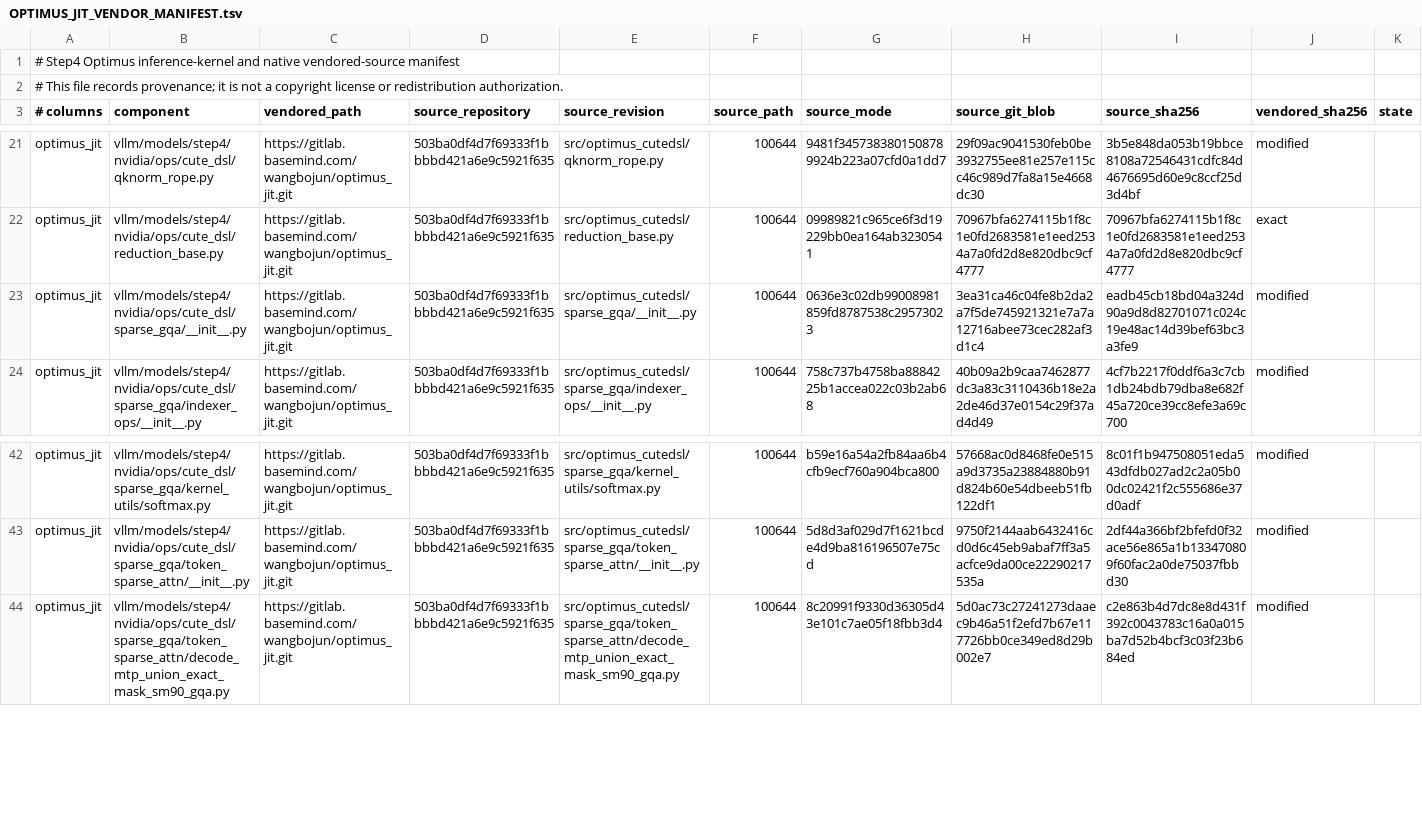
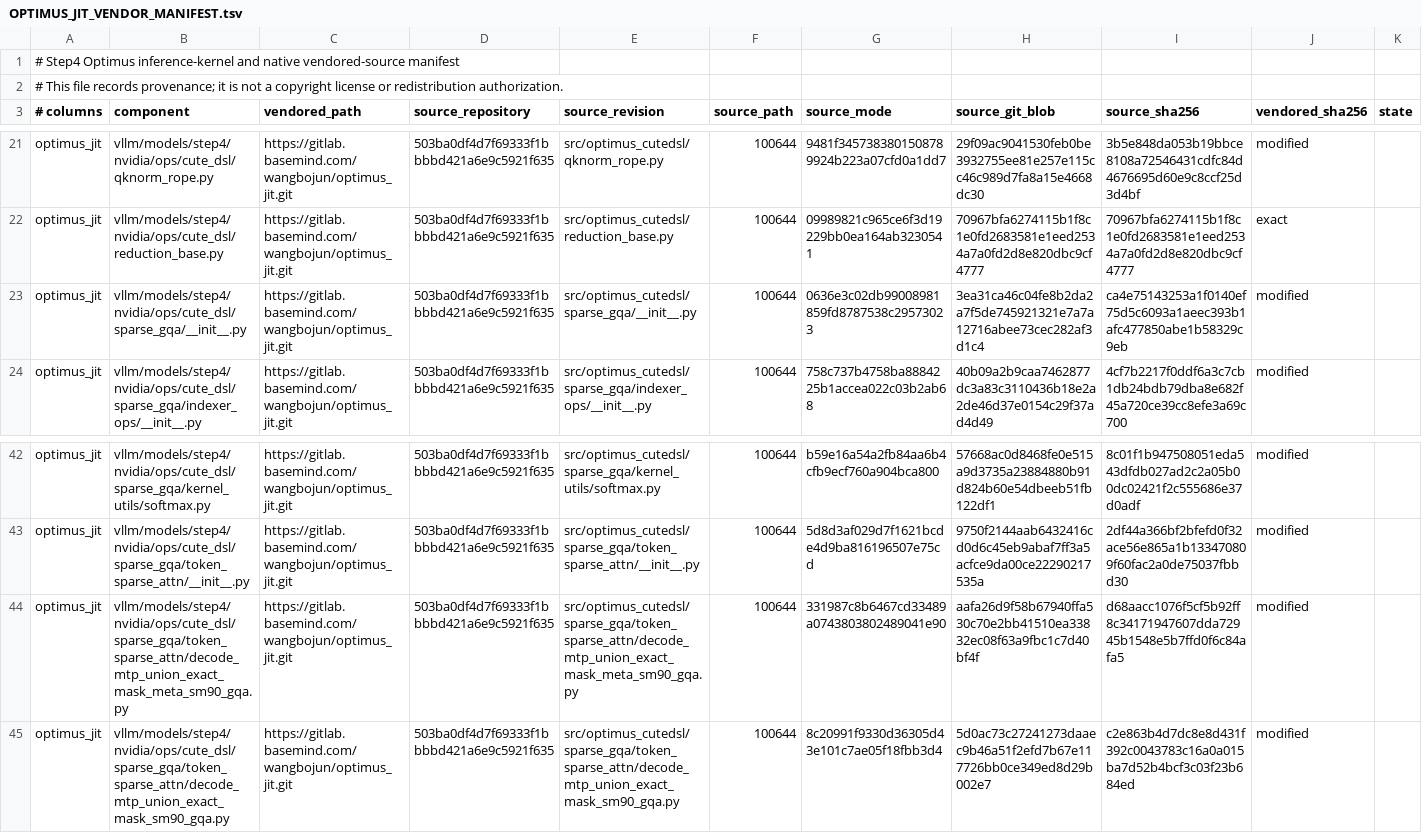
Before and after one commit to SelfDLer/vllm-ascend-step4, a TSV file: OPTIMUS_JIT_VENDOR_MANIFEST.tsv, drawn as a sheet; only a part is shown, gaps mark what is left out.

Commit message:
perf(step4): use union exact-mask decode for MTP3

```diff
--- a/OPTIMUS_JIT_VENDOR_MANIFEST.tsv
+++ b/OPTIMUS_JIT_VENDOR_MANIFEST.tsv
@@ -22,3 +22,3 @@ optimus_jit	vllm/models/step4/nvidia/ops/cute_dsl/qknorm_rope.py	https://gitlab.
 optimus_jit	vllm/models/step4/nvidia/ops/cute_dsl/reduction_base.py	https://gitlab.basemind.com/wangbojun/optimus_jit.git	503ba0df4d7f69333f1bbbbd421a6e9c5921f635	src/optimus_cutedsl/reduction_base.py	100644	09989821c965ce6f3d19229bb0ea164ab3230541	70967bfa6274115b1f8c1e0fd2683581e1eed2534a7a0fd2d8e820dbc9cf4777	70967bfa6274115b1f8c1e0fd2683581e1eed2534a7a0fd2d8e820dbc9cf4777	exact
-optimus_jit	vllm/models/step4/nvidia/ops/cute_dsl/sparse_gqa/__init__.py	https://gitlab.basemind.com/wangbojun/optimus_jit.git	503ba0df4d7f69333f1bbbbd421a6e9c5921f635	src/optimus_cutedsl/sparse_gqa/__init__.py	100644	0636e3c02db99008981859fd8787538c29573023	3ea31ca46c04fe8b2da2a7f5de745921321e7a7a12716abee73cec282af3d1c4	eadb45cb18bd04a324d90a9d8d82701071c024c19e48ac14d39bef63bc3a3fe9	modified
+optimus_jit	vllm/models/step4/nvidia/ops/cute_dsl/sparse_gqa/__init__.py	https://gitlab.basemind.com/wangbojun/optimus_jit.git	503ba0df4d7f69333f1bbbbd421a6e9c5921f635	src/optimus_cutedsl/sparse_gqa/__init__.py	100644	0636e3c02db99008981859fd8787538c29573023	3ea31ca46c04fe8b2da2a7f5de745921321e7a7a12716abee73cec282af3d1c4	ca4e75143253a1f0140ef75d5c6093a1aeec393b1afc477850abe1b58329c9eb	modified
 optimus_jit	vllm/models/step4/nvidia/ops/cute_dsl/sparse_gqa/indexer_ops/__init__.py	https://gitlab.basemind.com/wangbojun/optimus_jit.git	503ba0df4d7f69333f1bbbbd421a6e9c5921f635	src/optimus_cutedsl/sparse_gqa/indexer_ops/__init__.py	100644	758c737b4758ba8884225b1accea022c03b2ab68	40b09a2b9caa7462877dc3a83c3110436b18e2a2de46d37e0154c29f37ad4d49	4cf7b2217f0ddf6a3c7cb1db24bdb79dba8e682f45a720ce39cc8efe3a69c700	modified
@@ -43,2 +43,3 @@ optimus_jit	vllm/models/step4/nvidia/ops/cute_dsl/sparse_gqa/kernel_utils/softma
 optimus_jit	vllm/models/step4/nvidia/ops/cute_dsl/sparse_gqa/token_sparse_attn/__init__.py	https://gitlab.basemind.com/wangbojun/optimus_jit.git	503ba0df4d7f69333f1bbbbd421a6e9c5921f635	src/optimus_cutedsl/sparse_gqa/token_sparse_attn/__init__.py	100644	5d8d3af029d7f1621bcde4d9ba816196507e75cd	9750f2144aab6432416cd0d6c45eb9abaf7ff3a5acfce9da00ce22290217535a	2df44a366bf2bfefd0f32ace56e865a1b133470809f60fac2a0de75037fbbd30	modified
+optimus_jit	vllm/models/step4/nvidia/ops/cute_dsl/sparse_gqa/token_sparse_attn/decode_mtp_union_exact_mask_meta_sm90_gqa.py	https://gitlab.basemind.com/wangbojun/optimus_jit.git	503ba0df4d7f69333f1bbbbd421a6e9c5921f635	src/optimus_cutedsl/sparse_gqa/token_sparse_attn/decode_mtp_union_exact_mask_meta_sm90_gqa.py	100644	331987c8b6467cd33489a0743803802489041e90	aafa26d9f58b67940ffa530c70e2bb41510ea33832ec08f63a9fbc1c7d40bf4f	d68aacc1076f5cf5b92ff8c34171947607dda72945b1548e5b7ffd0f6c84afa5	modified
 optimus_jit	vllm/models/step4/nvidia/ops/cute_dsl/sparse_gqa/token_sparse_attn/decode_mtp_union_exact_mask_sm90_gqa.py	https://gitlab.basemind.com/wangbojun/optimus_jit.git	503ba0df4d7f69333f1bbbbd421a6e9c5921f635	src/optimus_cutedsl/sparse_gqa/token_sparse_attn/decode_mtp_union_exact_mask_sm90_gqa.py	100644	8c20991f9330d36305d43e101c7ae05f18fbb3d4	5d0ac73c27241273daaec9b46a51f2efd7b67e117726bb0ce349ed8d29b002e7	c2e863b4d7dc8e8d431f392c0043783c16a0a015ba7d52b4bcf3c03f23b684ed	modified
```
Also changed, not shown: 6 other files.
